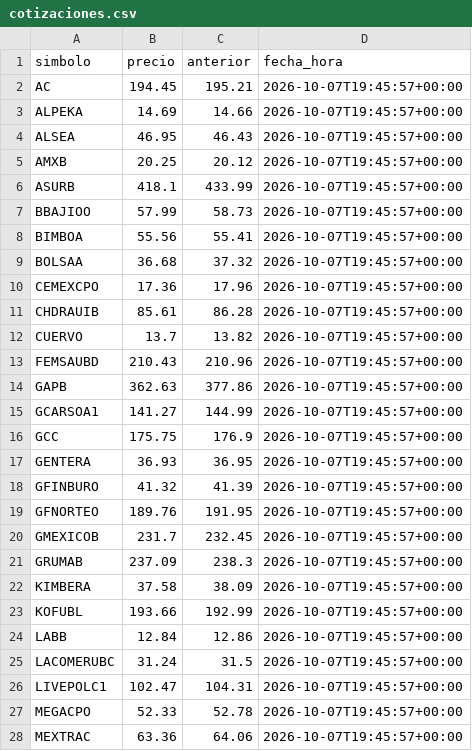
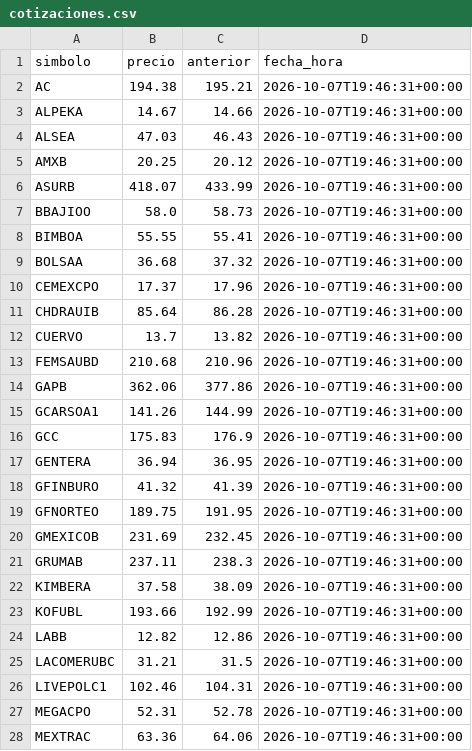
Before and after one commit to jesusdahel/bbva-clinicas, a CSV file: cotizaciones.csv, drawn as a sheet; only a part is shown; the diff covers the shown part only.

```diff
--- a/cotizaciones.csv
+++ b/cotizaciones.csv
@@ -1,28 +1,28 @@
 simbolo,precio,anterior,fecha_hora
-AC,194.45,195.21,2026-10-07T19:45:57+00:00
-ALPEKA,14.69,14.66,2026-10-07T19:45:57+00:00
-ALSEA,46.95,46.43,2026-10-07T19:45:57+00:00
-AMXB,20.25,20.12,2026-10-07T19:45:57+00:00
-ASURB,418.1,433.99,2026-10-07T19:45:57+00:00
-BBAJIOO,57.99,58.73,2026-10-07T19:45:57+00:00
-BIMBOA,55.56,55.41,2026-10-07T19:45:57+00:00
-BOLSAA,36.68,37.32,2026-10-07T19:45:57+00:00
-CEMEXCPO,17.36,17.96,2026-10-07T19:45:57+00:00
-CHDRAUIB,85.61,86.28,2026-10-07T19:45:57+00:00
-CUERVO,13.7,13.82,2026-10-07T19:45:57+00:00
-FEMSAUBD,210.43,210.96,2026-10-07T19:45:57+00:00
-GAPB,362.63,377.86,2026-10-07T19:45:57+00:00
-GCARSOA1,141.27,144.99,2026-10-07T19:45:57+00:00
-GCC,175.75,176.9,2026-10-07T19:45:57+00:00
-GENTERA,36.93,36.95,2026-10-07T19:45:57+00:00
-GFINBURO,41.32,41.39,2026-10-07T19:45:57+00:00
-GFNORTEO,189.76,191.95,2026-10-07T19:45:57+00:00
-GMEXICOB,231.7,232.45,2026-10-07T19:45:57+00:00
-GRUMAB,237.09,238.3,2026-10-07T19:45:57+00:00
-KIMBERA,37.58,38.09,2026-10-07T19:45:57+00:00
-KOFUBL,193.66,192.99,2026-10-07T19:45:57+00:00
-LABB,12.84,12.86,2026-10-07T19:45:57+00:00
-LACOMERUBC,31.24,31.5,2026-10-07T19:45:57+00:00
-LIVEPOLC1,102.47,104.31,2026-10-07T19:45:57+00:00
-MEGACPO,52.33,52.78,2026-10-07T19:45:57+00:00
-MEXTRAC,63.36,64.06,2026-10-07T19:45:57+00:00
+AC,194.38,195.21,2026-10-07T19:46:31+00:00
+ALPEKA,14.67,14.66,2026-10-07T19:46:31+00:00
+ALSEA,47.03,46.43,2026-10-07T19:46:31+00:00
+AMXB,20.25,20.12,2026-10-07T19:46:31+00:00
+ASURB,418.07,433.99,2026-10-07T19:46:31+00:00
+BBAJIOO,58.0,58.73,2026-10-07T19:46:31+00:00
+BIMBOA,55.55,55.41,2026-10-07T19:46:31+00:00
+BOLSAA,36.68,37.32,2026-10-07T19:46:31+00:00
+CEMEXCPO,17.37,17.96,2026-10-07T19:46:31+00:00
+CHDRAUIB,85.64,86.28,2026-10-07T19:46:31+00:00
+CUERVO,13.7,13.82,2026-10-07T19:46:31+00:00
+FEMSAUBD,210.68,210.96,2026-10-07T19:46:31+00:00
+GAPB,362.06,377.86,2026-10-07T19:46:31+00:00
+GCARSOA1,141.26,144.99,2026-10-07T19:46:31+00:00
+GCC,175.83,176.9,2026-10-07T19:46:31+00:00
+GENTERA,36.94,36.95,2026-10-07T19:46:31+00:00
+GFINBURO,41.32,41.39,2026-10-07T19:46:31+00:00
+GFNORTEO,189.75,191.95,2026-10-07T19:46:31+00:00
+GMEXICOB,231.69,232.45,2026-10-07T19:46:31+00:00
+GRUMAB,237.11,238.3,2026-10-07T19:46:31+00:00
+KIMBERA,37.58,38.09,2026-10-07T19:46:31+00:00
+KOFUBL,193.66,192.99,2026-10-07T19:46:31+00:00
+LABB,12.82,12.86,2026-10-07T19:46:31+00:00
+LACOMERUBC,31.21,31.5,2026-10-07T19:46:31+00:00
+LIVEPOLC1,102.46,104.31,2026-10-07T19:46:31+00:00
+MEGACPO,52.31,52.78,2026-10-07T19:46:31+00:00
+MEXTRAC,63.36,64.06,2026-10-07T19:46:31+00:00
```
Also changed, not shown: 18 edited cells elsewhere in this file, intradia.csv.
